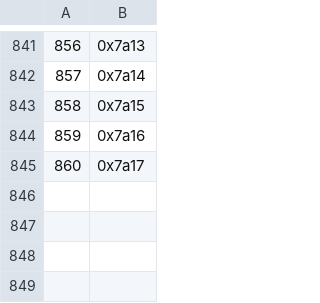
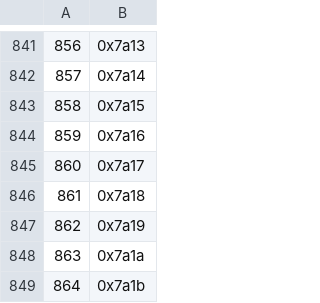
Before and after one commit to jicksatx/heartgold-hack, a CSV file: data/text/keys.csv, drawn as a sheet; only a part is shown, gaps mark what is left out.

```diff
--- a/data/text/keys.csv
+++ b/data/text/keys.csv
@@ -845 +845,5 @@
 860,0x7a17
+861,0x7a18
+862,0x7a19
+863,0x7a1a
+864,0x7a1b
```
Also changed, not shown: 22 other files.
